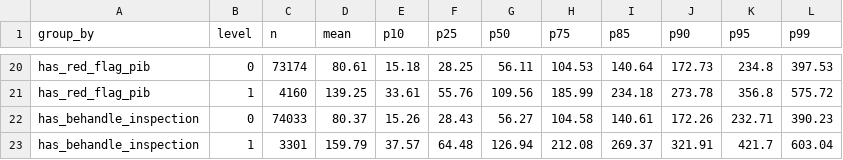
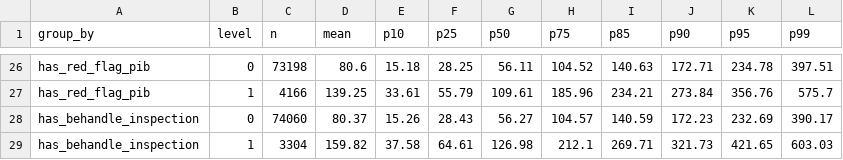
Before and after one commit to AbdulRahman1807/DS2, a CSV file: reports/eda/tables/dwell_pct.csv, drawn as a sheet; only a part is shown, gaps mark what is left out; removed rows and columns are numbered as before the commit, all else as after; the diff covers the shown part only; the diff names each change by its address in the sheet, - before the commit and + after, or states it on an @@ line.

```diff
--- a/reports/eda/tables/dwell_pct.csv
+++ b/reports/eda/tables/dwell_pct.csv
-C26 (n): 73174
+C26 (n): 73198
-D26 (mean): 80.61
+D26 (mean): 80.6
-H26 (p75): 104.53
+H26 (p75): 104.52
-I26 (p85): 140.64
+I26 (p85): 140.63
-J26 (p90): 172.73
+J26 (p90): 172.71
-K26 (p95): 234.8
+K26 (p95): 234.78
-L26 (p99): 397.53
+L26 (p99): 397.51
-C27 (n): 4160
+C27 (n): 4166
-F27 (p25): 55.76
+F27 (p25): 55.79
-G27 (p50): 109.56
+G27 (p50): 109.61
-H27 (p75): 185.99
+H27 (p75): 185.96
-I27 (p85): 234.18
+I27 (p85): 234.21
-J27 (p90): 273.78
+J27 (p90): 273.84
-K27 (p95): 356.8
+K27 (p95): 356.76
-L27 (p99): 575.72
+L27 (p99): 575.7
-C28 (n): 74033
+C28 (n): 74060
-H28 (p75): 104.58
+H28 (p75): 104.57
-I28 (p85): 140.61
+I28 (p85): 140.59
-J28 (p90): 172.26
+J28 (p90): 172.23
-K28 (p95): 232.71
+K28 (p95): 232.69
-L28 (p99): 390.23
+L28 (p99): 390.17
-row 23: has_behandle_inspection | 1 | 3301 | 159.79 | 37.57 | 64.48 | 126.94 | 212.08 | 269.37 | 321.91 | 421.7 | 603.04
+row 29: has_behandle_inspection | 1 | 3304 | 159.82 | 37.58 | 64.61 | 126.98 | 212.1 | 269.71 | 321.73 | 421.65 | 603.03
```
Also changed, not shown: 7 added rows, 1 removed row and 48 edited cells elsewhere in this file, reports/eda/tables/daily_calls.csv, reports/eda/tables/features.csv, 42 other files.
